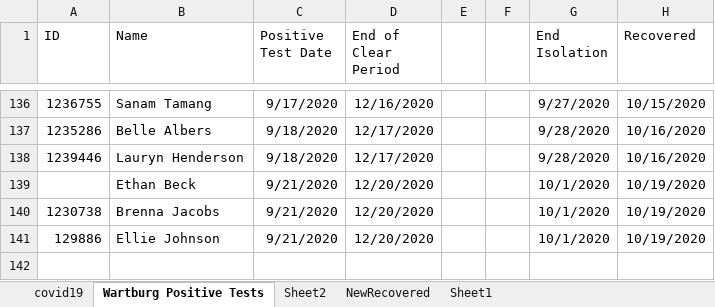
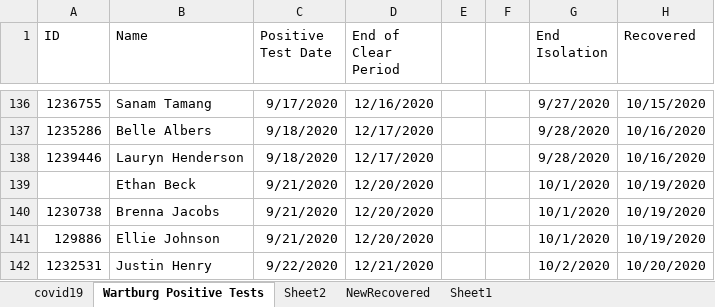
Before and after one commit to mbirgen/COVID19, an Excel workbook: covid19.xlsx, sheet Wartburg Positive Tests, drawn as a sheet; only a part is shown, gaps mark what is left out; values as stored, in another font and other column widths than the file's, no borders; the diff names each change by its address in the sheet, - before the commit and + after, or states it on an @@ line.

```diff
--- a/covid19.xlsx (sheet Wartburg Positive Tests)
+++ b/covid19.xlsx (sheet Wartburg Positive Tests)
+row 142: 1232531 | Justin Henry | 9/22/2020 | 12/21/2020 |  |  | 10/2/2020 | 10/20/2020
```
Also changed, not shown: sheet covid19, 21 other files.
